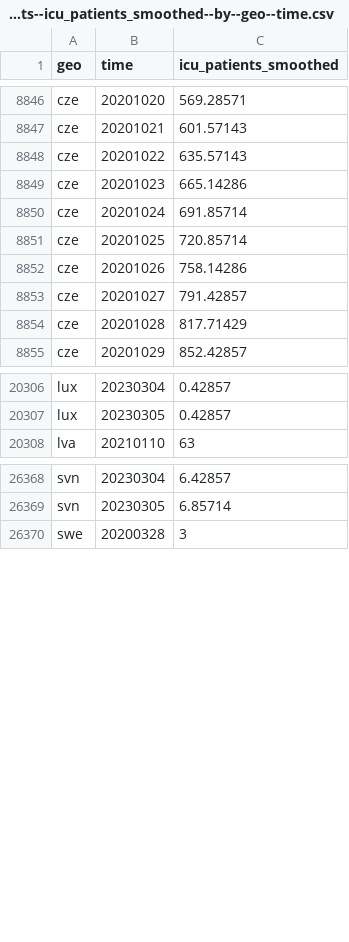
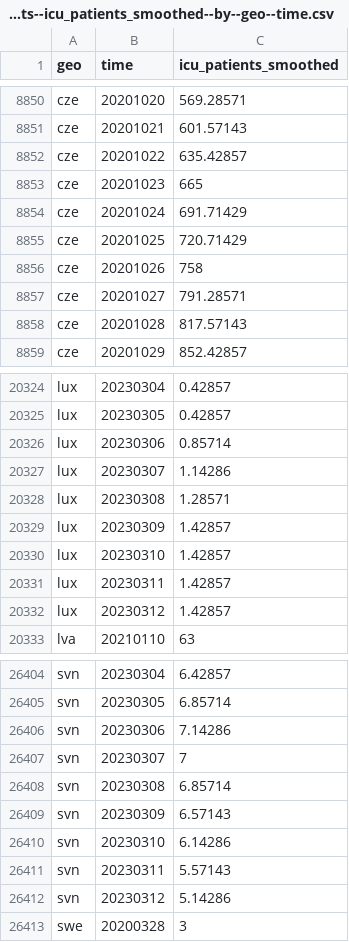
Before and after one commit to open-numbers/ddf--open_numbers--owid_covid_19, a CSV file: ddf--datapoints--icu_patients_smoothed--by--geo--time.csv, drawn as a sheet; only a part is shown, gaps mark what is left out; the diff covers the shown part only.

```diff
--- a/ddf--datapoints--icu_patients_smoothed--by--geo--time.csv
+++ b/ddf--datapoints--icu_patients_smoothed--by--geo--time.csv
@@ -8847,9 +8851,9 @@ cze,20201020,569.28571
 cze,20201021,601.57143
-cze,20201022,635.57143
-cze,20201023,665.14286
-cze,20201024,691.85714
-cze,20201025,720.85714
-cze,20201026,758.14286
-cze,20201027,791.42857
-cze,20201028,817.71429
+cze,20201022,635.42857
+cze,20201023,665
+cze,20201024,691.71429
+cze,20201025,720.71429
+cze,20201026,758
+cze,20201027,791.28571
+cze,20201028,817.57143
 cze,20201029,852.42857
@@ -20307,2 +20325,9 @@ lux,20230304,0.42857
 lux,20230305,0.42857
+lux,20230306,0.85714
+lux,20230307,1.14286
+lux,20230308,1.28571
+lux,20230309,1.42857
+lux,20230310,1.42857
+lux,20230311,1.42857
+lux,20230312,1.42857
 lva,20210110,63
@@ -26369,2 +26405,9 @@ svn,20230304,6.42857
 svn,20230305,6.85714
+svn,20230306,7.14286
+svn,20230307,7
+svn,20230308,6.85714
+svn,20230309,6.57143
+svn,20230310,6.14286
+svn,20230311,5.57143
+svn,20230312,5.14286
 swe,20200328,3
```
Also changed, not shown: 31 added rows and 37 edited cells elsewhere in this file, ddf--datapoints--hosp_patients--by--geo--time.csv, ddf--datapoints--hosp_patients_per_million--by--geo--time.csv, 30 other files.
